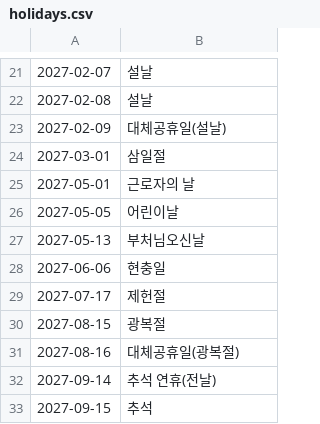
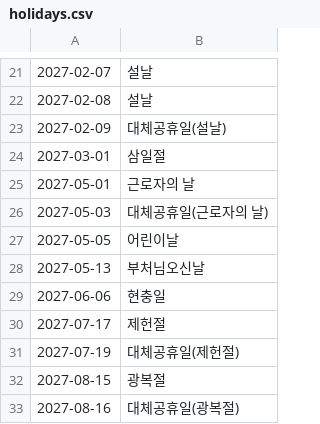
Before and after one commit to alfks1402-wq/CMS-Calendar, a CSV file: holidays.csv, drawn as a sheet; only a part is shown, gaps mark what is left out; the shorter side is filled out with more unchanged rows.

Commit message:
Update holidays.csv with new holiday entries
Added new holidays for 2027 and 2028, including substitute holidays.

```diff
--- a/holidays.csv
+++ b/holidays.csv
@@ -25,2 +25,3 @@
 2027-05-01, 근로자의 날
+2027-05-03, 대체공휴일(근로자의 날)
 2027-05-05, 어린이날
@@ -29,2 +30,3 @@
 2027-07-17, 제헌절
+2027-07-19, 대체공휴일(제헌절)
 2027-08-15, 광복절
```
